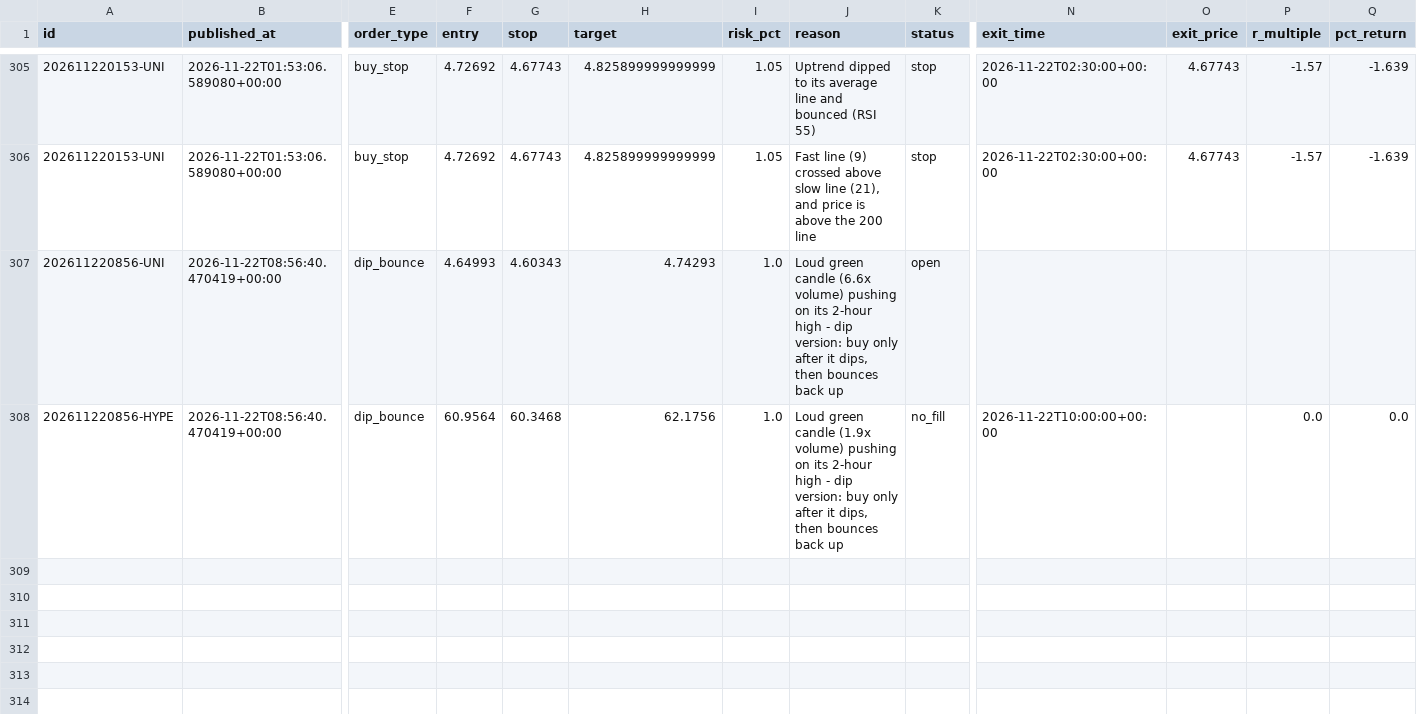
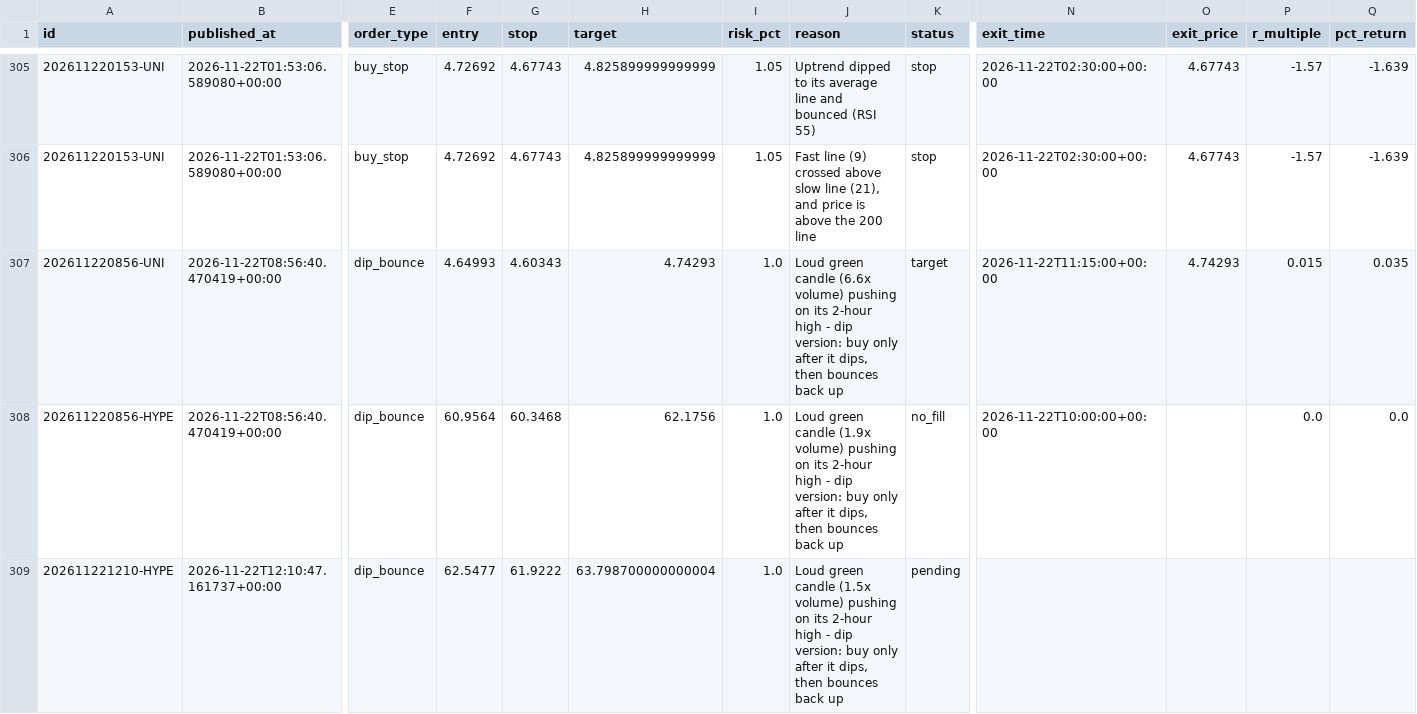
Before and after one commit to tauhid97/Crypto-Boss, a CSV file: data/signals.csv, drawn as a sheet; only a part is shown, gaps mark what is left out; rows hold the shown columns only; the diff names each change by its address in the sheet, - before the commit and + after, or states it on an @@ line.

```diff
--- a/data/signals.csv
+++ b/data/signals.csv
-K307 (status): open
+K307 (status): target
-N307 (exit_time): (empty)
+N307 (exit_time): 2026-11-22T11:15:00+00:00
-O307 (exit_price): (empty)
+O307 (exit_price): 4.74293
-P307 (r_multiple): (empty)
+P307 (r_multiple): 0.015
-Q307 (pct_return): (empty)
+Q307 (pct_return): 0.035
+row 309: 202611221210-HYPE | 2026-11-22T12:10:47.161737+00:00 | dip_bounce | 62.5477 | 61.9222 | 63.798700000000004 | 1.0 | Loud green candle (1.5x volume) pushing on its 2-hour high - dip version: buy only after it dips, then bounces back up | pending
```
Also changed, not shown: 1 other file.
